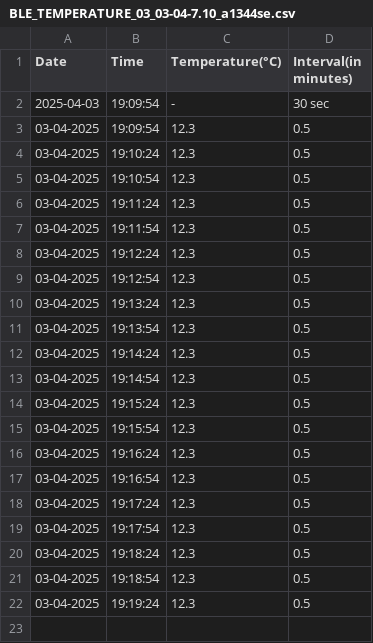
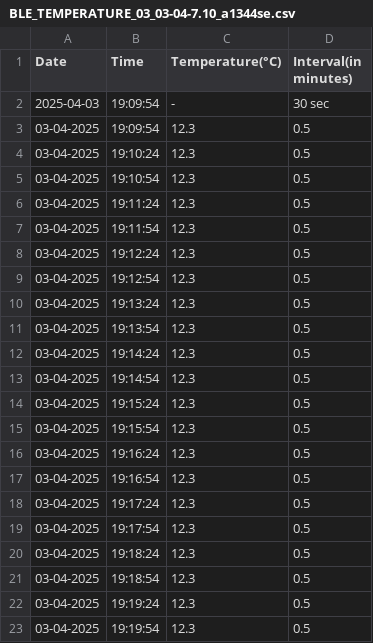
Before and after one commit to MVinothPMS/temperature_data, a CSV file: BLE_TEMPERATURE_03_03-04-7.10_a1344se.csv, drawn as a sheet.

Commit message:
Updating BLE_TEMPERATURE_03_03-04-7.10_a1344se.csv

```diff
--- a/BLE_TEMPERATURE_03_03-04-7.10_a1344se.csv
+++ b/BLE_TEMPERATURE_03_03-04-7.10_a1344se.csv
@@ -22 +22,2 @@ Date,Time,Temperature(°C),Interval(in minutes)
 03-04-2025,19:19:24,12.3,0.5
+03-04-2025,19:19:54,12.3,0.5
```
